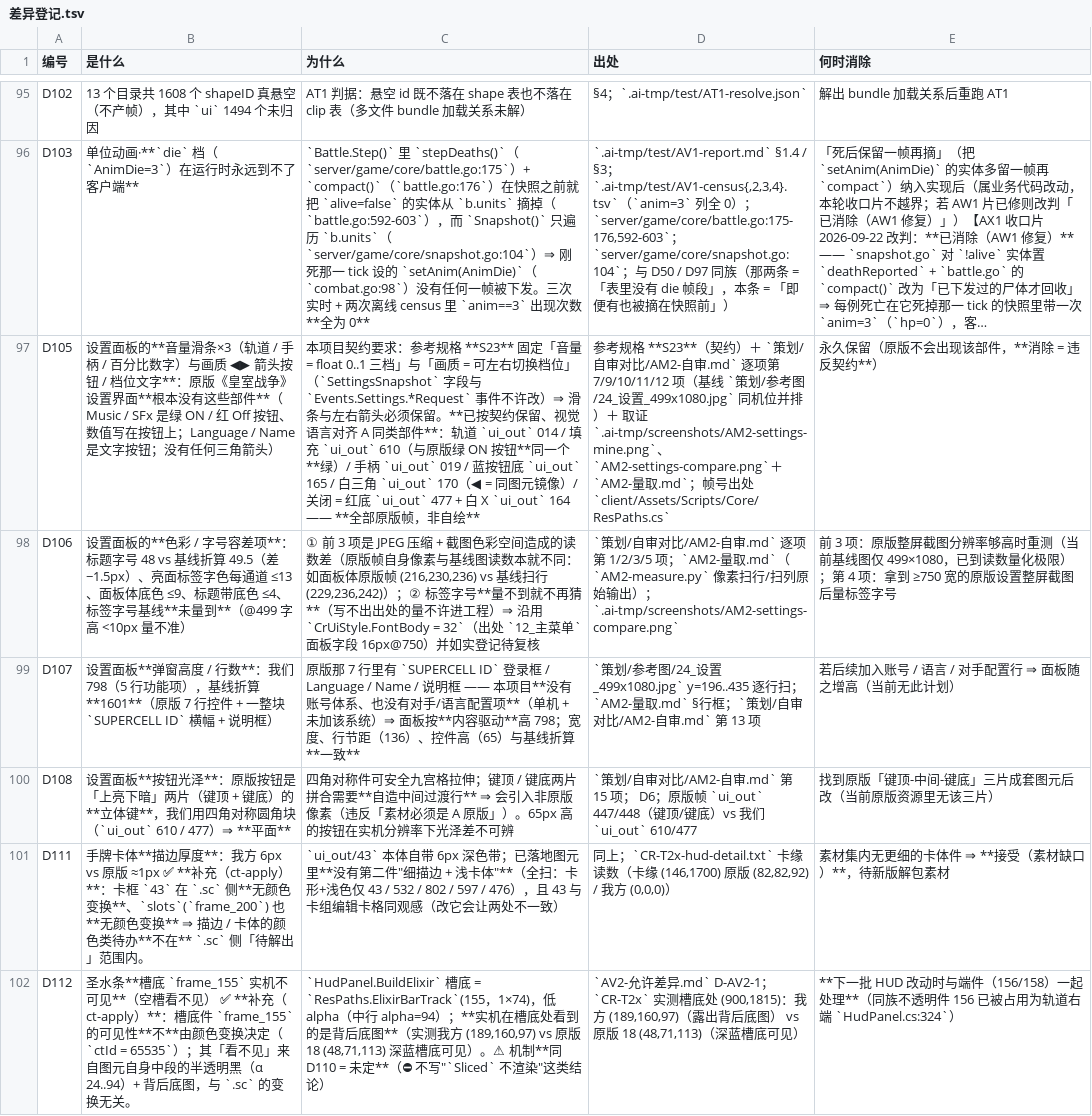
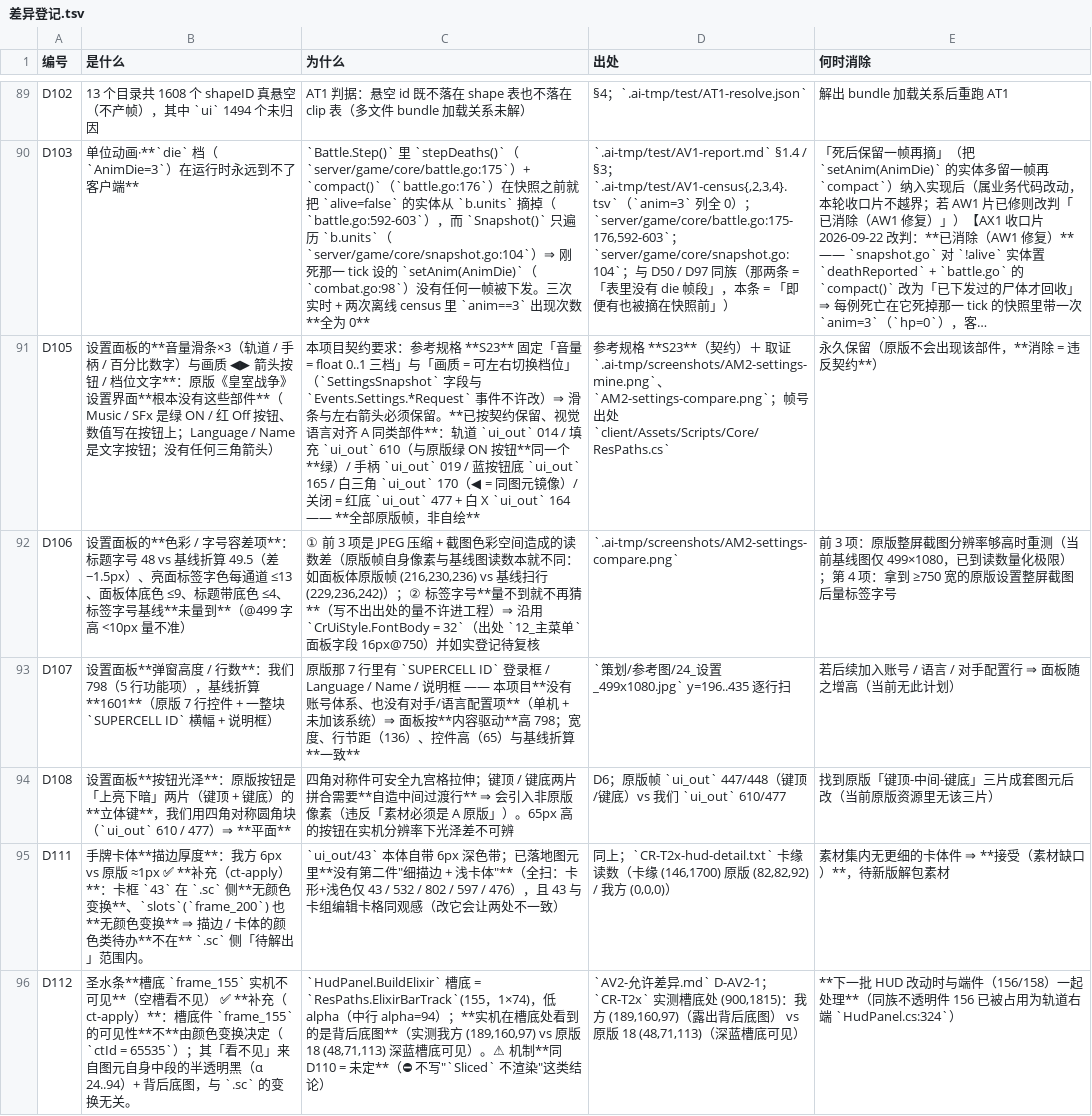
Before and after one commit to qw576483/clover-project-cr, a TSV file: 策划/差异登记.tsv, drawn as a sheet; only a part is shown, gaps mark what is left out; long unchanged cells end in …; addresses are those after the commit; the diff covers the shown part only; the diff names each change by its address in the sheet, - before the commit and + after, or states it on an @@ line.

```diff
--- a/策划/差异登记.tsv
+++ b/策划/差异登记.tsv
-D91 (出处): …＋ `策划/自审对比/AM2-自审.md` 逐项第 7/9/10/11/12 项（基线 `策划/参考图/24_设置_499x1080.jpg` 同机位并排）＋ 取证 `.ai-tmp/screenshots/AM2-settings-mine.png`、`AM2-settings-compare.png`＋`AM2-量取.md`；帧…
+D91 (出处): …＋ 取证 `.ai-tmp/screenshots/AM2-settings-mine.png`、`AM2-settings-compare.png`；帧…
-D92 (出处): `策划/自审对比/AM2-自审.md` 逐项第 1/2/3/5 项；`AM2-量取.md`（`AM2-measure.py` 像素扫行/扫列原始输出）；`.ai-tmp/screenshots/AM2-settings-compare.png`
+D92 (出处): `.ai-tmp/screenshots/AM2-settings-compare.png`
-D93 (出处): …y=196..435 逐行扫；`AM2-量取.md` §行框；`策划/自审对比/AM2-自审.md` 第 13 项
+D93 (出处): …y=196..435 逐行扫
-D94 (出处): `策划/自审对比/AM2-自审.md` 第 15 项； D6；原版…
+D94 (出处): D6；原版…
```
Also changed, not shown: 6 removed rows and 12 edited cells elsewhere in this file.
